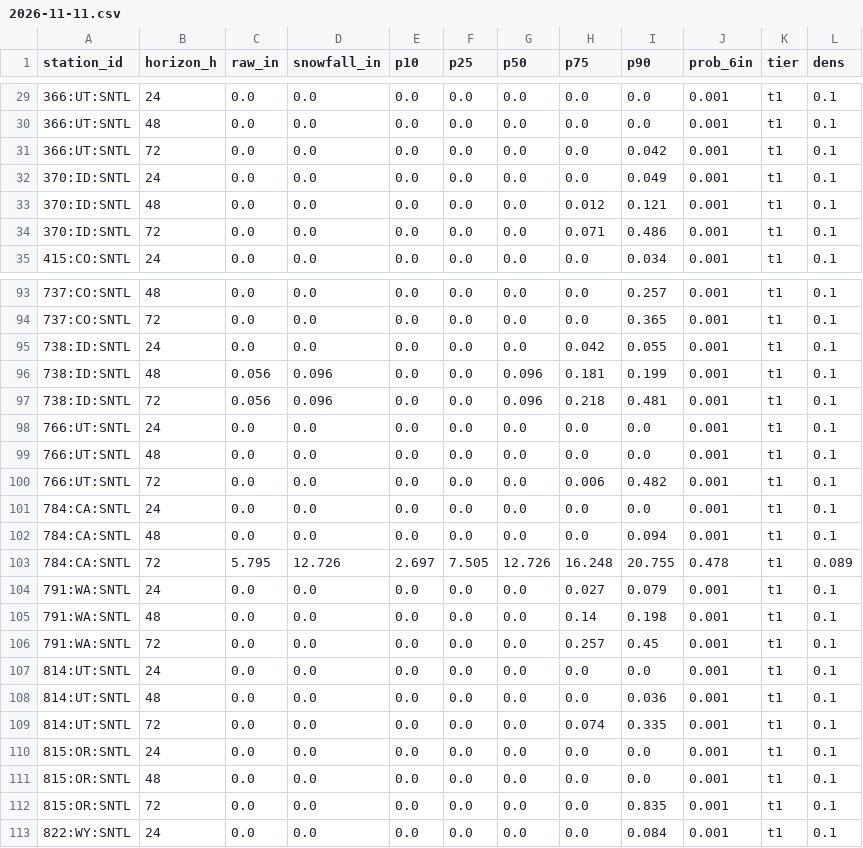
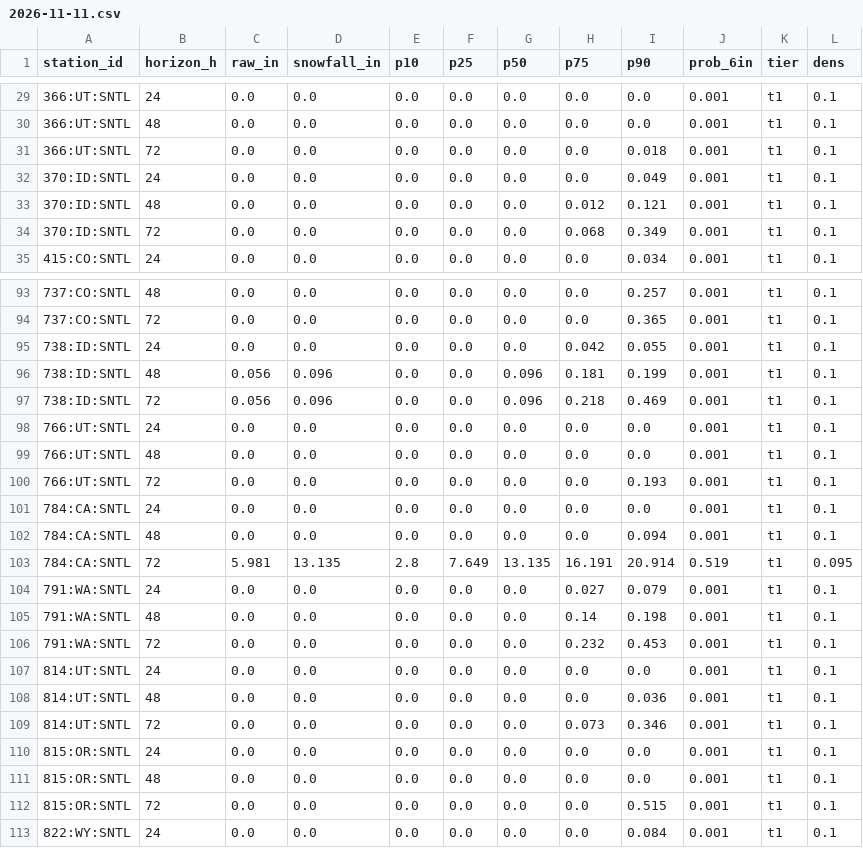
Before and after one commit to andrewnakas/open-powder-ml, a CSV file: history/stations/2026-11-11.csv, drawn as a sheet; only a part is shown, gaps mark what is left out; the diff covers the shown part only.

```diff
--- a/history/stations/2026-11-11.csv
+++ b/history/stations/2026-11-11.csv
@@ -30,6 +30,6 @@ station_id,horizon_h,raw_in,snowfall_in,p10,p25,p50,p75,p90,prob_6in,tier,dens
 366:UT:SNTL,48,0.0,0.0,0.0,0.0,0.0,0.0,0.0,0.001,t1,0.1
-366:UT:SNTL,72,0.0,0.0,0.0,0.0,0.0,0.0,0.042,0.001,t1,0.1
+366:UT:SNTL,72,0.0,0.0,0.0,0.0,0.0,0.0,0.018,0.001,t1,0.1
 370:ID:SNTL,24,0.0,0.0,0.0,0.0,0.0,0.0,0.049,0.001,t1,0.1
 370:ID:SNTL,48,0.0,0.0,0.0,0.0,0.0,0.012,0.121,0.001,t1,0.1
-370:ID:SNTL,72,0.0,0.0,0.0,0.0,0.0,0.071,0.486,0.001,t1,0.1
+370:ID:SNTL,72,0.0,0.0,0.0,0.0,0.0,0.068,0.349,0.001,t1,0.1
 415:CO:SNTL,24,0.0,0.0,0.0,0.0,0.0,0.0,0.034,0.001,t1,0.1
@@ -96,18 +96,18 @@ station_id,horizon_h,raw_in,snowfall_in,p10,p25,p50,p75,p90,prob_6in,tier,dens
 738:ID:SNTL,48,0.056,0.096,0.0,0.0,0.096,0.181,0.199,0.001,t1,0.1
-738:ID:SNTL,72,0.056,0.096,0.0,0.0,0.096,0.218,0.481,0.001,t1,0.1
+738:ID:SNTL,72,0.056,0.096,0.0,0.0,0.096,0.218,0.469,0.001,t1,0.1
 766:UT:SNTL,24,0.0,0.0,0.0,0.0,0.0,0.0,0.0,0.001,t1,0.1
 766:UT:SNTL,48,0.0,0.0,0.0,0.0,0.0,0.0,0.0,0.001,t1,0.1
-766:UT:SNTL,72,0.0,0.0,0.0,0.0,0.0,0.006,0.482,0.001,t1,0.1
+766:UT:SNTL,72,0.0,0.0,0.0,0.0,0.0,0.0,0.193,0.001,t1,0.1
 784:CA:SNTL,24,0.0,0.0,0.0,0.0,0.0,0.0,0.0,0.001,t1,0.1
 784:CA:SNTL,48,0.0,0.0,0.0,0.0,0.0,0.0,0.094,0.001,t1,0.1
-784:CA:SNTL,72,5.795,12.726,2.697,7.505,12.726,16.248,20.755,0.478,t1,0.089
+784:CA:SNTL,72,5.981,13.135,2.8,7.649,13.135,16.191,20.914,0.519,t1,0.095
 791:WA:SNTL,24,0.0,0.0,0.0,0.0,0.0,0.027,0.079,0.001,t1,0.1
 791:WA:SNTL,48,0.0,0.0,0.0,0.0,0.0,0.14,0.198,0.001,t1,0.1
-791:WA:SNTL,72,0.0,0.0,0.0,0.0,0.0,0.257,0.45,0.001,t1,0.1
+791:WA:SNTL,72,0.0,0.0,0.0,0.0,0.0,0.232,0.453,0.001,t1,0.1
 814:UT:SNTL,24,0.0,0.0,0.0,0.0,0.0,0.0,0.0,0.001,t1,0.1
 814:UT:SNTL,48,0.0,0.0,0.0,0.0,0.0,0.0,0.036,0.001,t1,0.1
-814:UT:SNTL,72,0.0,0.0,0.0,0.0,0.0,0.074,0.335,0.001,t1,0.1
+814:UT:SNTL,72,0.0,0.0,0.0,0.0,0.0,0.073,0.346,0.001,t1,0.1
 815:OR:SNTL,24,0.0,0.0,0.0,0.0,0.0,0.0,0.0,0.001,t1,0.1
 815:OR:SNTL,48,0.0,0.0,0.0,0.0,0.0,0.0,0.0,0.001,t1,0.1
-815:OR:SNTL,72,0.0,0.0,0.0,0.0,0.0,0.0,0.835,0.001,t1,0.1
+815:OR:SNTL,72,0.0,0.0,0.0,0.0,0.0,0.0,0.515,0.001,t1,0.1
 822:WY:SNTL,24,0.0,0.0,0.0,0.0,0.0,0.0,0.084,0.001,t1,0.1
```
Also changed, not shown: 97 edited cells elsewhere in this file, history/observers/2026-11-11.csv, history/resorts-na/2026-11-11.csv, 3 other files.
